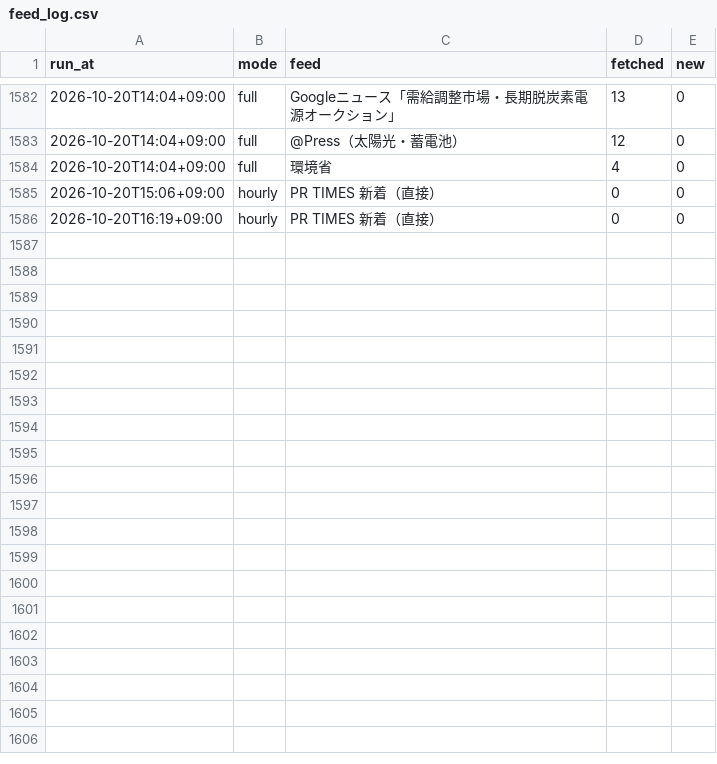
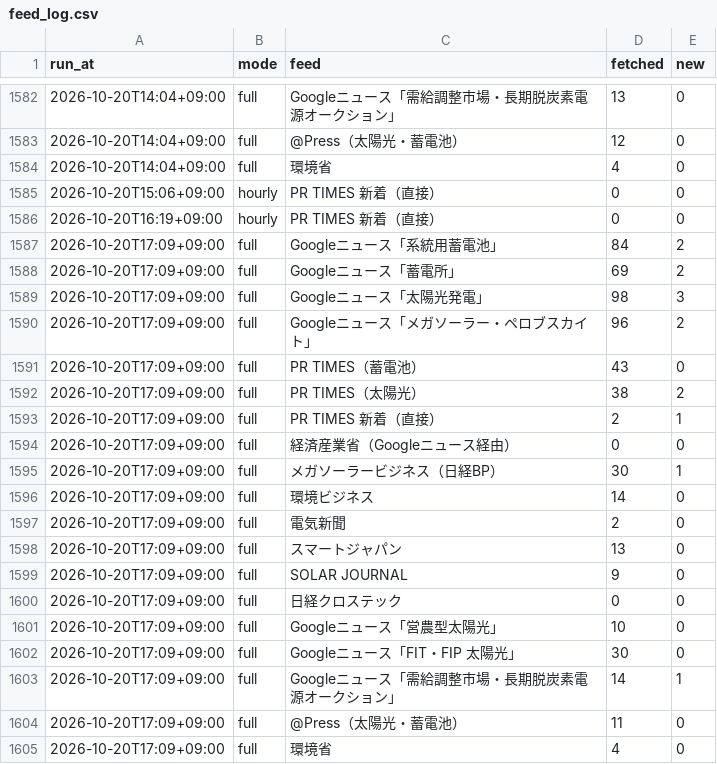
Before and after one commit to nskr-works/energy-news, a CSV file: stats/feed_log.csv, drawn as a sheet; only a part is shown, gaps mark what is left out.

```diff
--- a/stats/feed_log.csv
+++ b/stats/feed_log.csv
@@ -1586 +1586,20 @@ run_at,mode,feed,fetched,new
 2026-10-20T16:19+09:00,hourly,PR TIMES 新着（直接）,0,0
+2026-10-20T17:09+09:00,full,Googleニュース「系統用蓄電池」,84,2
+2026-10-20T17:09+09:00,full,Googleニュース「蓄電所」,69,2
+2026-10-20T17:09+09:00,full,Googleニュース「太陽光発電」,98,3
+2026-10-20T17:09+09:00,full,Googleニュース「メガソーラー・ペロブスカイト」,96,2
+2026-10-20T17:09+09:00,full,PR TIMES（蓄電池）,43,0
+2026-10-20T17:09+09:00,full,PR TIMES（太陽光）,38,2
+2026-10-20T17:09+09:00,full,PR TIMES 新着（直接）,2,1
+2026-10-20T17:09+09:00,full,経済産業省（Googleニュース経由）,0,0
+2026-10-20T17:09+09:00,full,メガソーラービジネス（日経BP）,30,1
+2026-10-20T17:09+09:00,full,環境ビジネス,14,0
+2026-10-20T17:09+09:00,full,電気新聞,2,0
+2026-10-20T17:09+09:00,full,スマートジャパン,13,0
+2026-10-20T17:09+09:00,full,SOLAR JOURNAL,9,0
+2026-10-20T17:09+09:00,full,日経クロステック,0,0
+2026-10-20T17:09+09:00,full,Googleニュース「営農型太陽光」,10,0
+2026-10-20T17:09+09:00,full,Googleニュース「FIT・FIP 太陽光」,30,0
+2026-10-20T17:09+09:00,full,Googleニュース「需給調整市場・長期脱炭素電源オークション」,14,1
+2026-10-20T17:09+09:00,full,@Press（太陽光・蓄電池）,11,0
+2026-10-20T17:09+09:00,full,環境省,4,0
```
Also changed, not shown: 1 other file.
